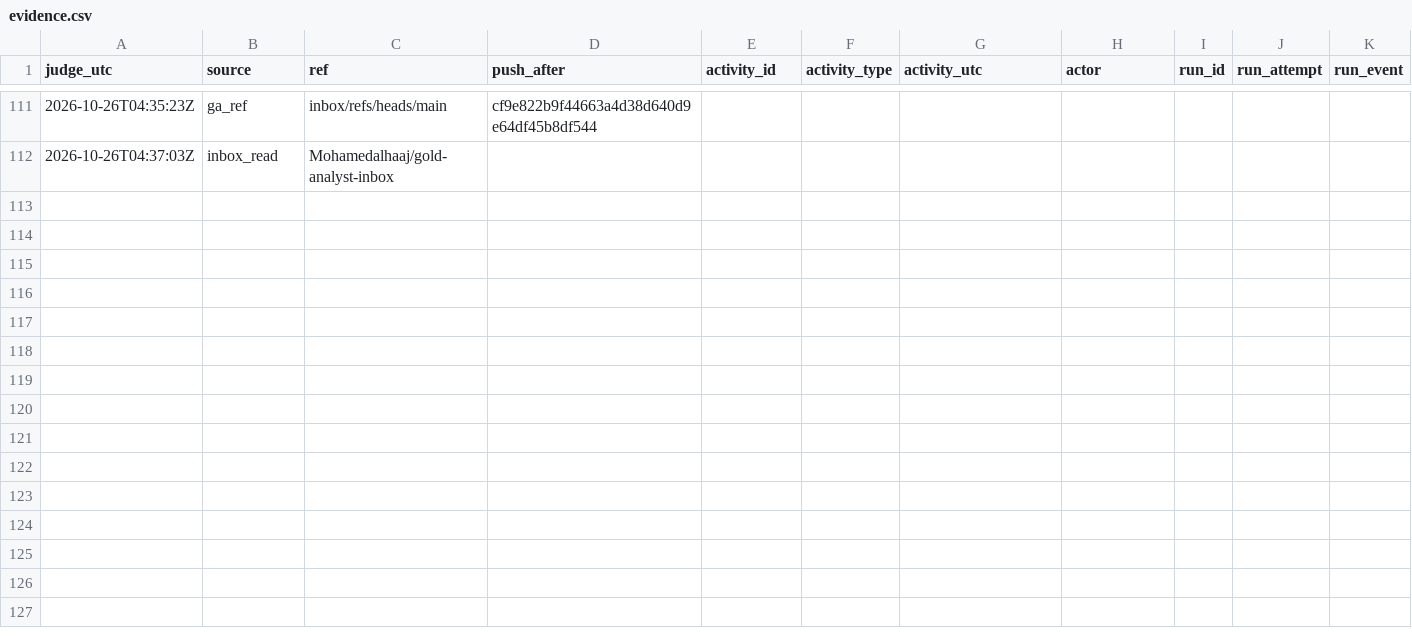
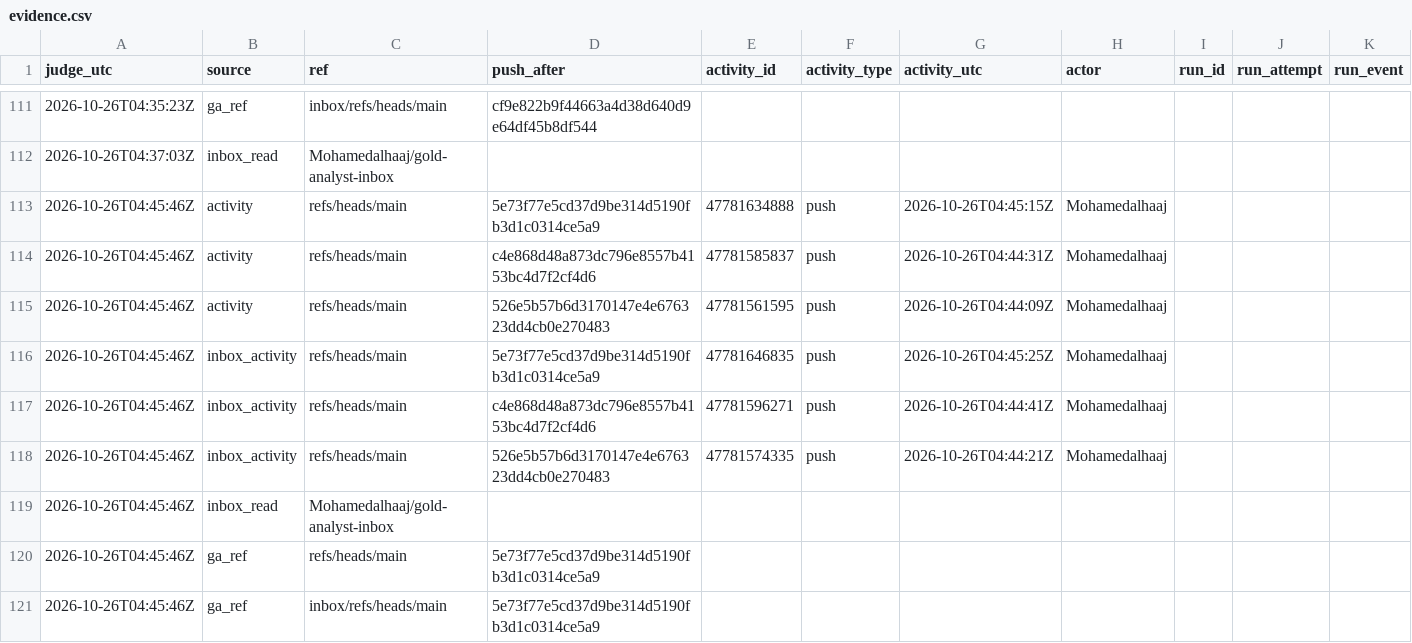
Before and after one commit to Mohamedalhaaj/gold-forward-watch, a CSV file: reports/judge_analyst/evidence.csv, drawn as a sheet; only a part is shown, gaps mark what is left out; rows hold the shown columns only; the diff names each change by its address in the sheet, - before the commit and + after, or states it on an @@ line.

```diff
--- a/reports/judge_analyst/evidence.csv
+++ b/reports/judge_analyst/evidence.csv
+row 113: 2026-10-26T04:45:46Z | activity | refs/heads/main | 5e73f77e5cd37d9be314d5190fb3d1c0314ce5a9 | 47781634888 | push | 2026-10-26T04:45:15Z | Mohamedalhaaj
+row 114: 2026-10-26T04:45:46Z | activity | refs/heads/main | c4e868d48a873dc796e8557b4153bc4d7f2cf4d6 | 47781585837 | push | 2026-10-26T04:44:31Z | Mohamedalhaaj
+row 115: 2026-10-26T04:45:46Z | activity | refs/heads/main | 526e5b57b6d3170147e4e676323dd4cb0e270483 | 47781561595 | push | 2026-10-26T04:44:09Z | Mohamedalhaaj
+row 116: 2026-10-26T04:45:46Z | inbox_activity | refs/heads/main | 5e73f77e5cd37d9be314d5190fb3d1c0314ce5a9 | 47781646835 | push | 2026-10-26T04:45:25Z | Mohamedalhaaj
+row 117: 2026-10-26T04:45:46Z | inbox_activity | refs/heads/main | c4e868d48a873dc796e8557b4153bc4d7f2cf4d6 | 47781596271 | push | 2026-10-26T04:44:41Z | Mohamedalhaaj
+row 118: 2026-10-26T04:45:46Z | inbox_activity | refs/heads/main | 526e5b57b6d3170147e4e676323dd4cb0e270483 | 47781574335 | push | 2026-10-26T04:44:21Z | Mohamedalhaaj
+row 119: 2026-10-26T04:45:46Z | inbox_read | Mohamedalhaaj/gold-analyst-inbox
+row 120: 2026-10-26T04:45:46Z | ga_ref | refs/heads/main | 5e73f77e5cd37d9be314d5190fb3d1c0314ce5a9
+row 121: 2026-10-26T04:45:46Z | ga_ref | inbox/refs/heads/main | 5e73f77e5cd37d9be314d5190fb3d1c0314ce5a9
```
Also changed, not shown: reports/judge_analyst/VERDICTS.csv, 3 other files.
